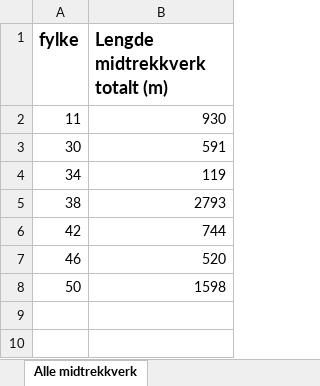
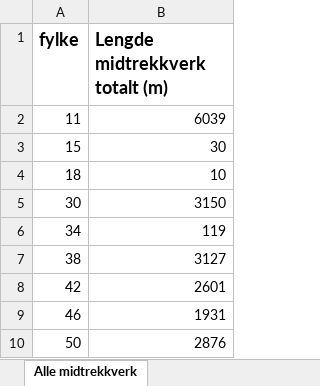
Before and after one commit to LtGlahn/kostrarapportering2020, an Excel workbook: kostraleveranse2020/Kostra 20 - Midtrekkverk to og trefelts Fv.xlsx, sheet Alle midtrekkverk, drawn as a sheet; values as stored, in another font and other column widths than the file's, no borders; addresses are those after the commit; the diff names each change by its address in the sheet, - before the commit and + after, or states it on an @@ line.

```diff
--- a/kostraleveranse2020/Kostra 20 - Midtrekkverk to og trefelts Fv.xlsx (sheet Alle midtrekkverk)
+++ b/kostraleveranse2020/Kostra 20 - Midtrekkverk to og trefelts Fv.xlsx (sheet Alle midtrekkverk)
-B2 (Lengde midtrekkverk totalt (m)): 930
+B2 (Lengde midtrekkverk totalt (m)): 6039
+row 3: 15 | 30
+row 4: 18 | 10
-B5 (Lengde midtrekkverk totalt (m)): 591
+B5 (Lengde midtrekkverk totalt (m)): 3150
-B7 (Lengde midtrekkverk totalt (m)): 2793
+B7 (Lengde midtrekkverk totalt (m)): 3127
-B8 (Lengde midtrekkverk totalt (m)): 744
+B8 (Lengde midtrekkverk totalt (m)): 2601
-B9 (Lengde midtrekkverk totalt (m)): 520
+B9 (Lengde midtrekkverk totalt (m)): 1931
-B10 (Lengde midtrekkverk totalt (m)): 1598
+B10 (Lengde midtrekkverk totalt (m)): 2876
```
Also changed, not shown: sheet Midtrekkverk per vegnummer, sheet Midtrekkverk 2-3felt, sheet Metadata, 2 other files.
